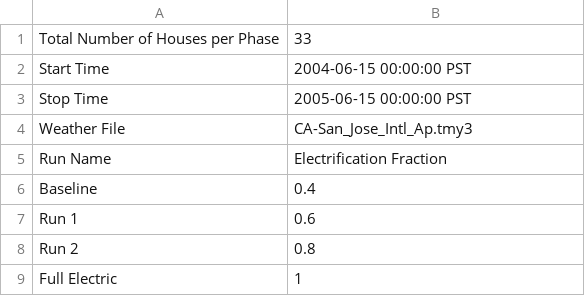
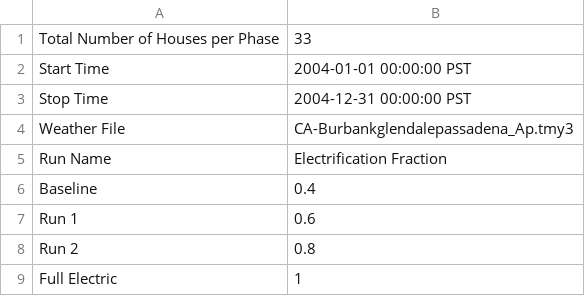
Before and after one commit to HectorTR/electrification_study, a CSV file: config/simulation_configuration.csv, drawn as a sheet.

Commit message:
Burbank year round simulation 2004

```diff
--- a/config/simulation_configuration.csv
+++ b/config/simulation_configuration.csv
@@ -1,5 +1,5 @@
 Total Number of Houses per Phase,33
-Start Time,2004-06-15 00:00:00 PST
-Stop Time,2005-06-15 00:00:00 PST
-Weather File,CA-San_Jose_Intl_Ap.tmy3
+Start Time,2004-01-01 00:00:00 PST
+Stop Time,2004-12-31 00:00:00 PST
+Weather File,CA-Burbankglendalepassadena_Ap.tmy3
 Run Name,Electrification Fraction
```
